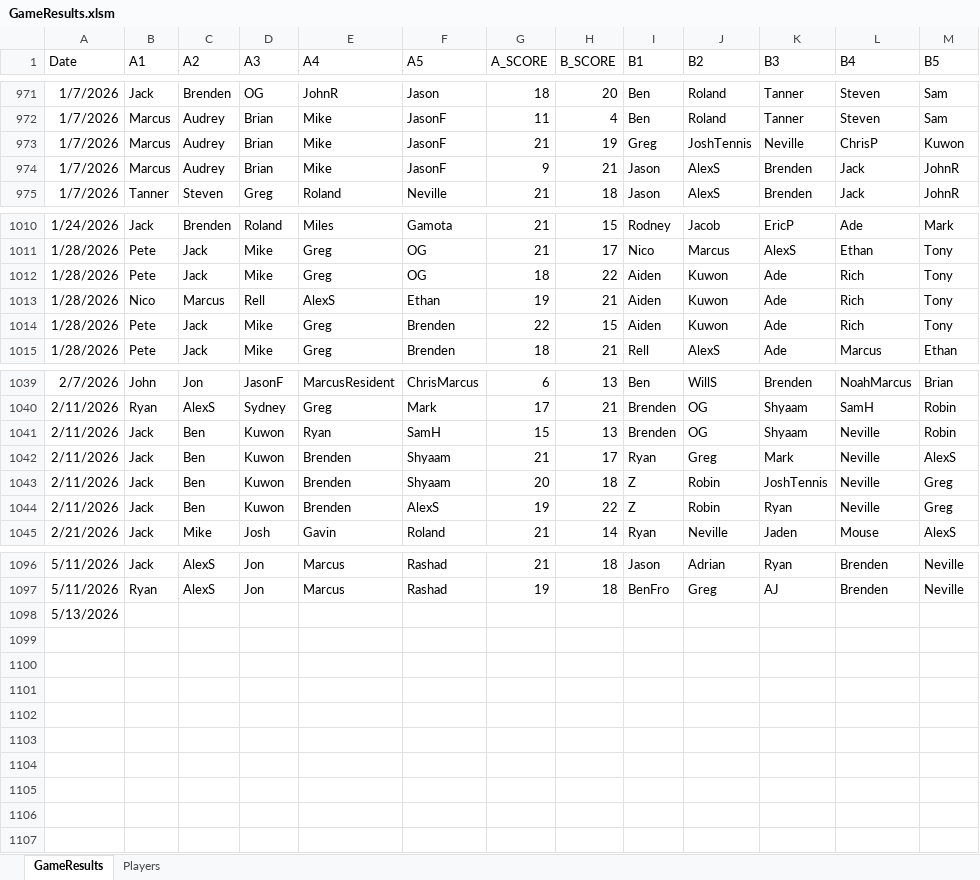
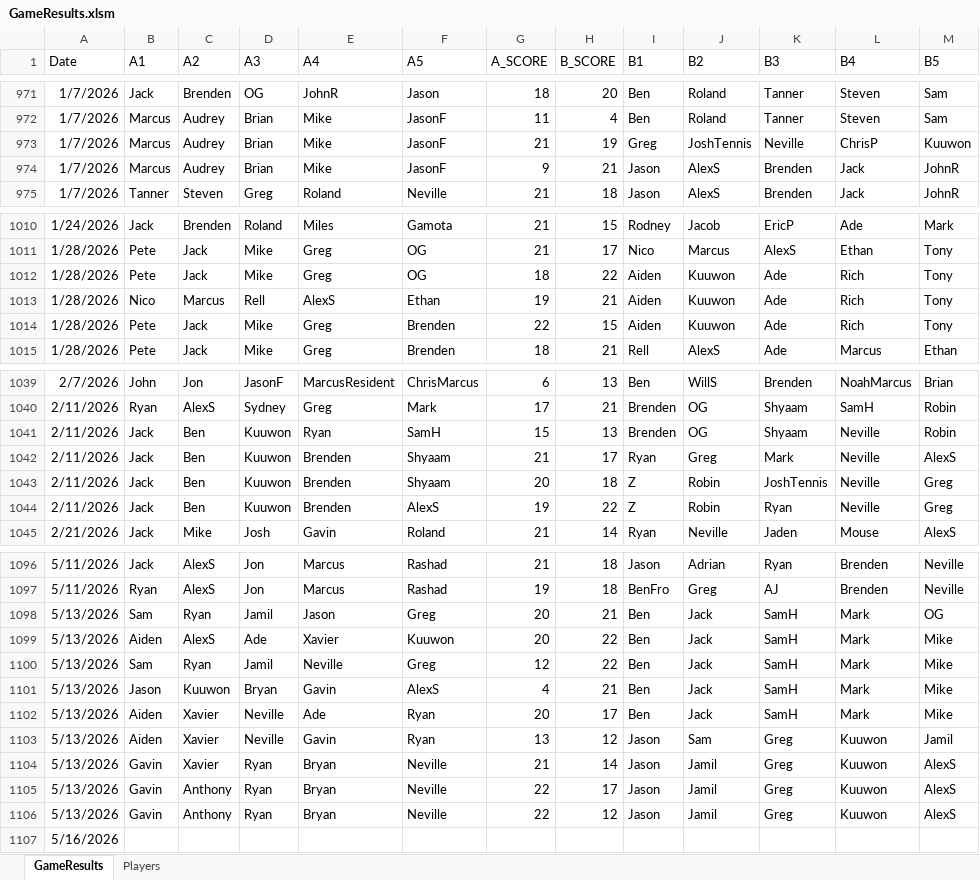
Before and after one commit to jmgjasongardner/naismith-nerds, an Excel workbook: collective_bball/GameResults.xlsm, sheet GameResults, drawn as a sheet; only a part is shown, gaps mark what is left out; values as stored, in another font and other column widths than the file's, no borders; addresses are those after the commit; the diff names each change by its address in the sheet, - before the commit and + after, or states it on an @@ line.

Commit message:
May 13 results

```diff
--- a/collective_bball/GameResults.xlsm (sheet GameResults)
+++ b/collective_bball/GameResults.xlsm (sheet GameResults)
-M973 (B5): Kuwon
+M973 (B5): Kuuwon
-J1012:J1014 (B2): Kuwon
+J1012:J1014 (B2): Kuuwon
-D1041:D1044 (A3): Kuwon
+D1041:D1044 (A3): Kuuwon
+row 1098: 5/13/2026 | Sam | Ryan | Jamil | Jason | Greg | 20 | 21 | Ben | Jack | SamH | Mark | OG
+row 1099: 5/13/2026 | Aiden | AlexS | Ade | Xavier | Kuuwon | 20 | 22 | Ben | Jack | SamH | Mark | Mike
+row 1100: 5/13/2026 | Sam | Ryan | Jamil | Neville | Greg | 12 | 22 | Ben | Jack | SamH | Mark | Mike
+row 1101: 5/13/2026 | Jason | Kuuwon | Bryan | Gavin | AlexS | 4 | 21 | Ben | Jack | SamH | Mark | Mike
+row 1102: 5/13/2026 | Aiden | Xavier | Neville | Ade | Ryan | 20 | 17 | Ben | Jack | SamH | Mark | Mike
+row 1103: 5/13/2026 | Aiden | Xavier | Neville | Gavin | Ryan | 13 | 12 | Jason | Sam | Greg | Kuuwon | Jamil
+row 1104: 5/13/2026 | Gavin | Xavier | Ryan | Bryan | Neville | 21 | 14 | Jason | Jamil | Greg | Kuuwon | AlexS
+row 1105: 5/13/2026 | Gavin | Anthony | Ryan | Bryan | Neville | 22 | 17 | Jason | Jamil | Greg | Kuuwon | AlexS
+row 1106: 5/13/2026 | Gavin | Anthony | Ryan | Bryan | Neville | 22 | 12 | Jason | Jamil | Greg | Kuuwon | AlexS
-A1107 (Date): 5/13/2026
+A1107 (Date): 5/16/2026
```
Also changed, not shown: sheet Players, 1 other file.
